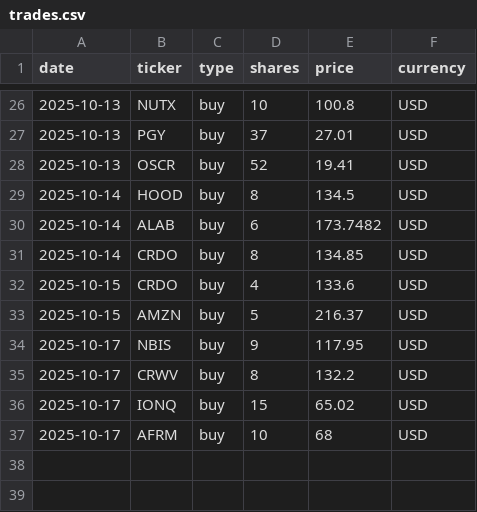
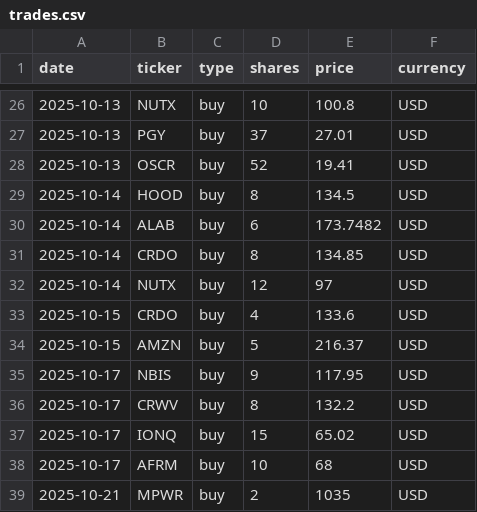
Before and after one commit to hayatonn/family_portfolio, a CSV file: portfolio/trades.csv, drawn as a sheet; only a part is shown, gaps mark what is left out.

Commit message:
Update trades.csv

```diff
--- a/portfolio/trades.csv
+++ b/portfolio/trades.csv
@@ -31,2 +31,3 @@
 2025-10-14,CRDO,buy,8,134.85,USD
+2025-10-14,NUTX,buy,12,97,USD
 2025-10-15,CRDO,buy,4,133.6,USD
@@ -37 +38,2 @@
 2025-10-17,AFRM,buy,10,68,USD
+2025-10-21,MPWR,buy,2,1035,USD
```
